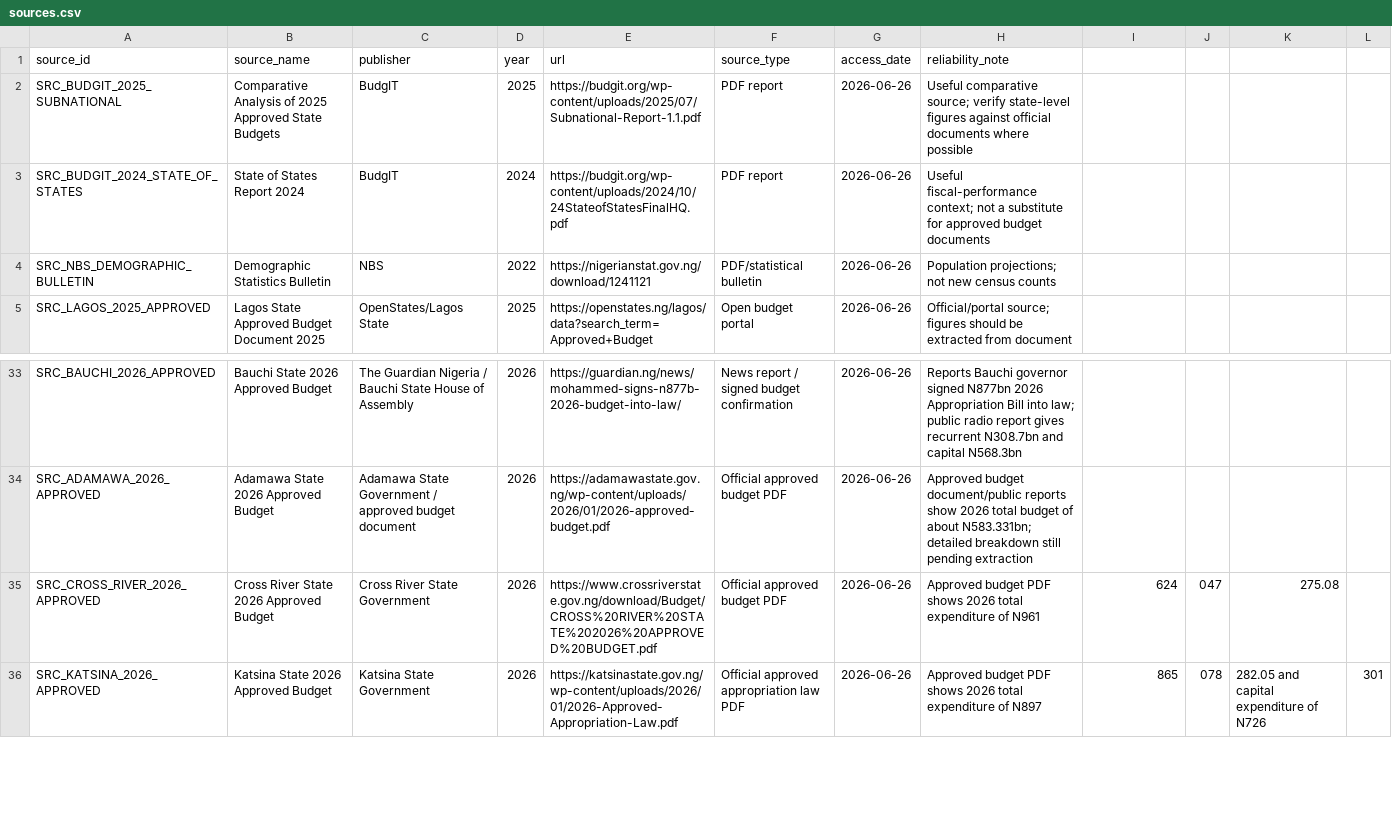
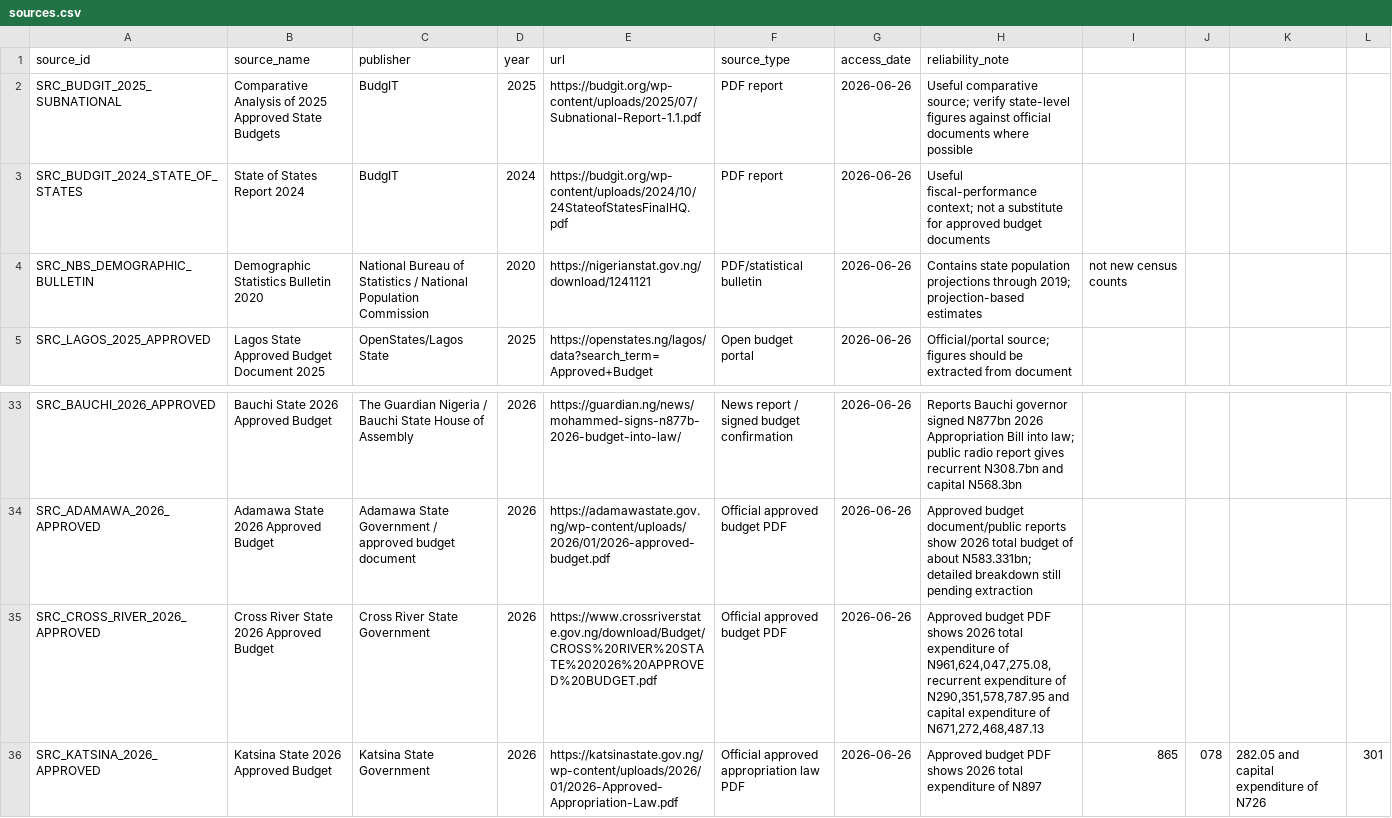
Before and after one commit to osariel/nigeria-development-simulator, a CSV file: data/sources.csv, drawn as a sheet; only a part is shown, gaps mark what is left out; the diff names each change by its address in the sheet, - before the commit and + after, or states it on an @@ line.

```diff
--- a/data/sources.csv
+++ b/data/sources.csv
-B4 (source_name): Demographic Statistics Bulletin
+B4 (source_name): Demographic Statistics Bulletin 2020
-C4 (publisher): NBS
+C4 (publisher): National Bureau of Statistics / National Population Commission
-D4 (year): 2022
+D4 (year): 2020
-H4 (reliability_note): Population projections; not new census counts
+H4 (reliability_note): Contains state population projections through 2019; projection-based estimates
-I4: (empty)
+I4: not new census counts
-H35 (reliability_note): …expenditure of N961
+H35 (reliability_note): …expenditure of N961,624,047,275.08, recurrent expenditure of N290,351,578,787.95 and capital expenditure of N671,272,468,487.13
-I35: 624
+I35: (empty)
-J35: 047
+J35: (empty)
-K35: 275.08
+K35: (empty)
```
Also changed, not shown: data/project_costs.csv, data/state_budgets.csv, 2 other files.
